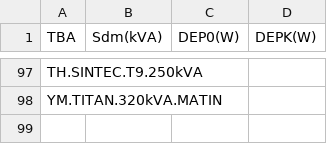
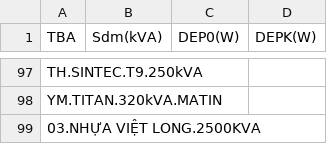
Before and after one commit to Gelex-Electric/shared-diary-pocketbase, a CSV file: public/mba_info.csv, drawn as a sheet; only a part is shown, gaps mark what is left out; the diff names each change by its address in the sheet, - before the commit and + after, or states it on an @@ line.

```diff
--- a/public/mba_info.csv
+++ b/public/mba_info.csv
+row 99: 03.NHỰA VIỆT LONG.2500KVA
```
Also changed, not shown: public/line_info.csv, public/metterinfo.csv, 6 other files.
